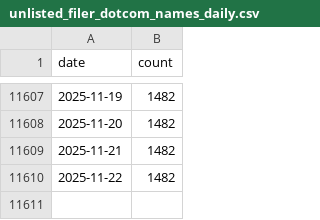
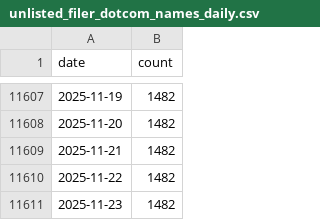
Before and after one commit to john-friedman/datamule-indicators, a CSV file: data/filer_names/unlisted_filer_dotcom_names_daily.csv, drawn as a sheet; only a part is shown, gaps mark what is left out; the diff names each change by its address in the sheet, - before the commit and + after, or states it on an @@ line.

```diff
--- a/data/filer_names/unlisted_filer_dotcom_names_daily.csv
+++ b/data/filer_names/unlisted_filer_dotcom_names_daily.csv
+row 11611: 2025-11-23 | 1482
```
Also changed, not shown: data/filer_names/listed_filer_dotcom_names_daily.csv.
